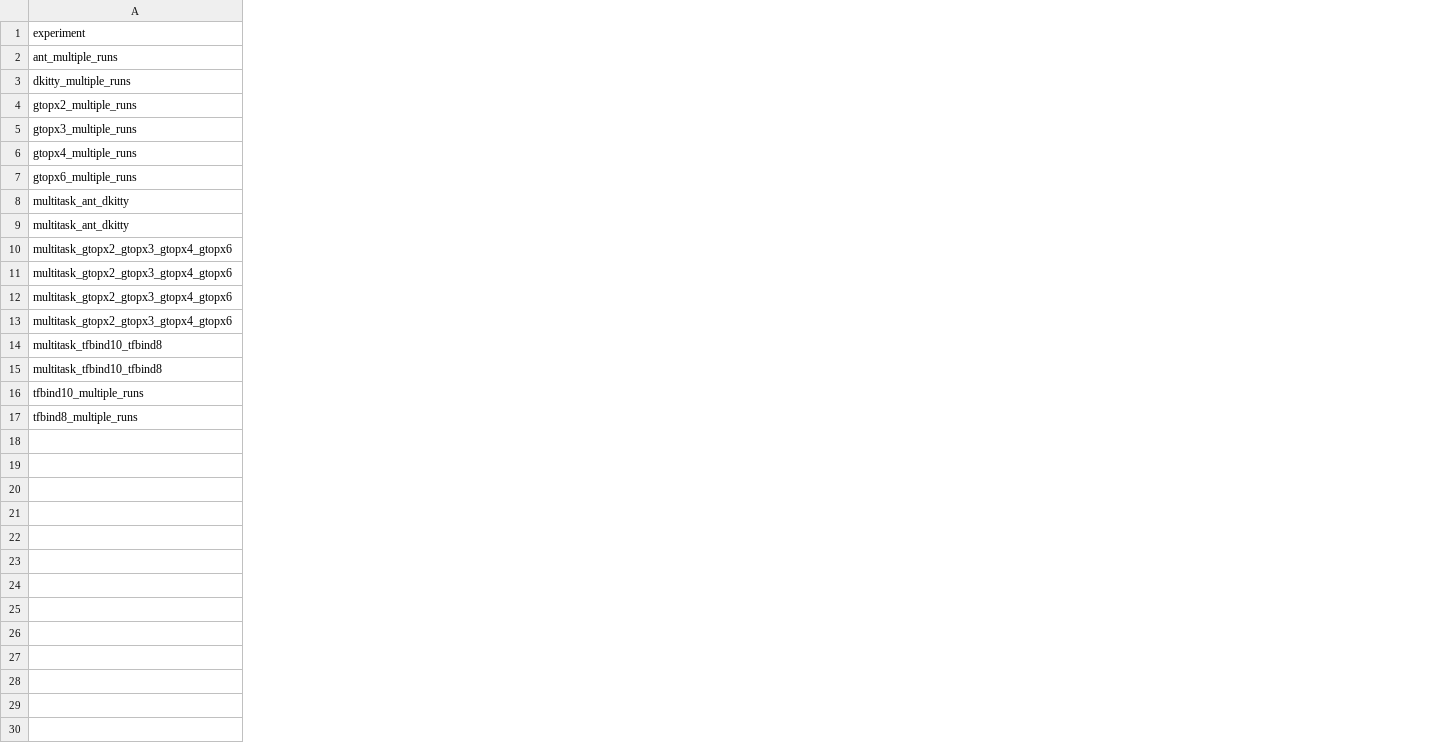
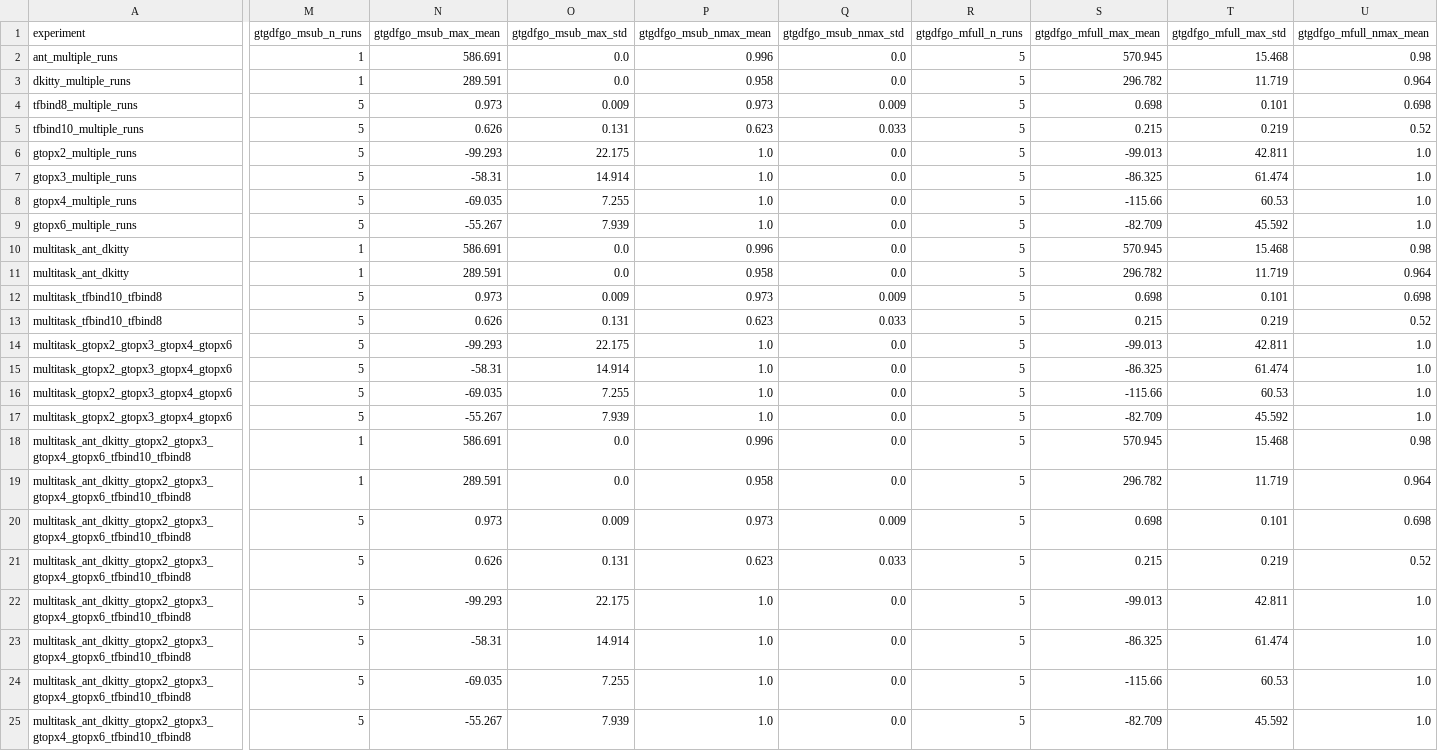
Before and after one commit to zhengyihao-yonii/DUO-diffusion-for-universal-bbo, a CSV file: results/eval_comparison.csv, drawn as a sheet; only a part is shown, gaps mark what is left out; addresses are those after the commit; rows hold the shown columns only; the diff covers the shown part only; the diff names each change by its address in the sheet, - before the commit and + after, or states it on an @@ line.

```diff
--- a/results/eval_comparison.csv
+++ b/results/eval_comparison.csv
+column M (gtgdfgo_msub_n_runs), rows 2-3: 1 | 1; rows 6-11: 5 | 5 | 5 | 5 | 1 | 1; rows 14-17: all 5
+column N (gtgdfgo_msub_max_mean), rows 2-3: 586.691 | 289.591; rows 6-11: -99.293 | -58.31 | -69.035 | -55.267 | 586.691 | 289.591; rows 14-17: -99.293 | -58.31 | -69.035 | -55.267
+column O (gtgdfgo_msub_max_std), rows 2-3: 0.0 | 0.0; rows 6-11: 22.175 | 14.914 | 7.255 | 7.939 | 0.0 | 0.0; rows 14-17: 22.175 | 14.914 | 7.255 | 7.939
+column P (gtgdfgo_msub_nmax_mean), rows 2-3: 0.996 | 0.958; rows 6-11: 1.0 | 1.0 | 1.0 | 1.0 | 0.996 | 0.958; rows 14-17: all 1.0
+column Q (gtgdfgo_msub_nmax_std), rows 2-3: 0.0 | 0.0; rows 6-11: all 0.0; rows 14-17: all 0.0
+column R (gtgdfgo_mfull_n_runs), rows 2-3: 5 | 5; rows 6-11: all 5; rows 14-17: all 5
+column S (gtgdfgo_mfull_max_mean), rows 2-3: 570.945 | 296.782; rows 6-11: -99.013 | -86.325 | -115.66 | -82.709 | 570.945 | 296.782; rows 14-17: -99.013 | -86.325 | -115.66 | -82.709
+column T (gtgdfgo_mfull_max_std), rows 2-3: 15.468 | 11.719; rows 6-11: 42.811 | 61.474 | 60.53 | 45.592 | 15.468 | 11.719; rows 14-17: 42.811 | 61.474 | 60.53 | 45.592
+column U (gtgdfgo_mfull_nmax_mean), rows 2-3: 0.98 | 0.964; rows 6-11: 1.0 | 1.0 | 1.0 | 1.0 | 0.98 | 0.964; rows 14-17: all 1.0
@@ row 17 moved to row 4: tfbind8_multiple_runs @@
@@ row 16 moved to row 5: tfbind10_multiple_runs @@
@@ row 15 moved to row 12: multitask_tfbind10_tfbind8 @@
@@ row 14 moved to row 13: multitask_tfbind10_tfbind8 @@
+row 18: multitask_ant_dkitty_gtopx2_gtopx3_gtopx4_gtopx6_tfbind10_tfbind8 | 1 | 586.691 | 0.0 | 0.996 | 0.0 | 5 | 570.945 | 15.468 | 0.98
+row 19: multitask_ant_dkitty_gtopx2_gtopx3_gtopx4_gtopx6_tfbind10_tfbind8 | 1 | 289.591 | 0.0 | 0.958 | 0.0 | 5 | 296.782 | 11.719 | 0.964
+row 20: multitask_ant_dkitty_gtopx2_gtopx3_gtopx4_gtopx6_tfbind10_tfbind8 | 5 | 0.973 | 0.009 | 0.973 | 0.009 | 5 | 0.698 | 0.101 | 0.698
+row 21: multitask_ant_dkitty_gtopx2_gtopx3_gtopx4_gtopx6_tfbind10_tfbind8 | 5 | 0.626 | 0.131 | 0.623 | 0.033 | 5 | 0.215 | 0.219 | 0.52
+row 22: multitask_ant_dkitty_gtopx2_gtopx3_gtopx4_gtopx6_tfbind10_tfbind8 | 5 | -99.293 | 22.175 | 1.0 | 0.0 | 5 | -99.013 | 42.811 | 1.0
+row 23: multitask_ant_dkitty_gtopx2_gtopx3_gtopx4_gtopx6_tfbind10_tfbind8 | 5 | -58.31 | 14.914 | 1.0 | 0.0 | 5 | -86.325 | 61.474 | 1.0
+row 24: multitask_ant_dkitty_gtopx2_gtopx3_gtopx4_gtopx6_tfbind10_tfbind8 | 5 | -69.035 | 7.255 | 1.0 | 0.0 | 5 | -115.66 | 60.53 | 1.0
+row 25: multitask_ant_dkitty_gtopx2_gtopx3_gtopx4_gtopx6_tfbind10_tfbind8 | 5 | -55.267 | 7.939 | 1.0 | 0.0 | 5 | -82.709 | 45.592 | 1.0
```
Also changed, not shown: 1 added column elsewhere in this file, 36 other files.
